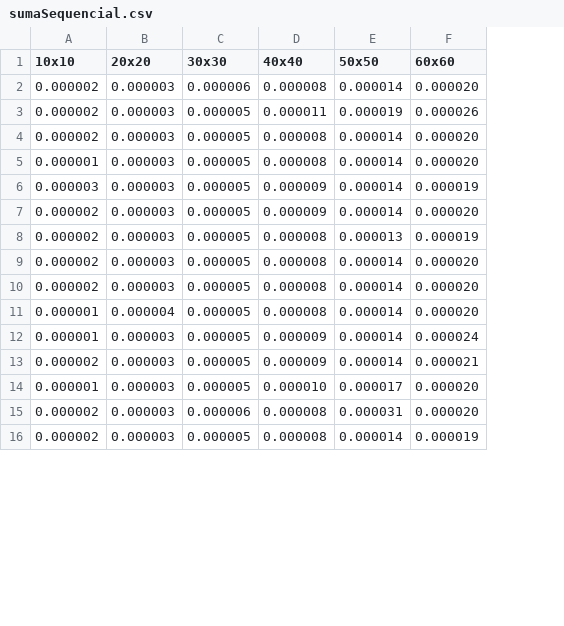
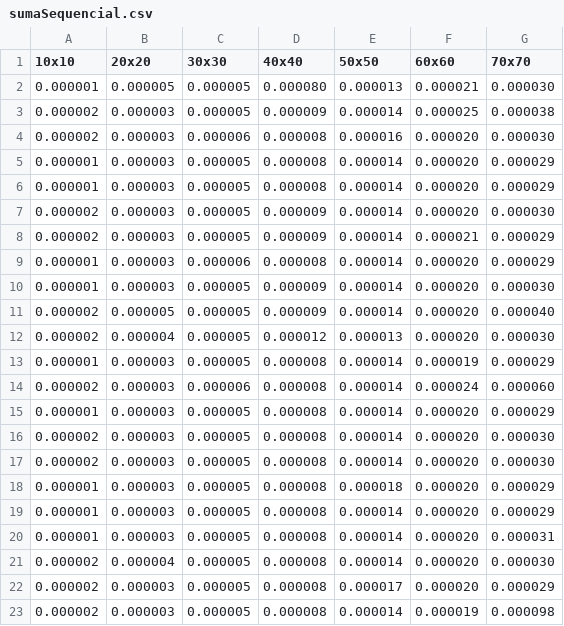
Before and after one commit to u1978882/OpenMP, a CSV file: matrius/csv/sumaSequencial.csv, drawn as a sheet; only a part is shown; removed rows and columns are numbered as before the commit, all else as after; the diff covers the shown part only; the diff names each change by its address in the sheet, - before the commit and + after, or states it on an @@ line.

```diff
--- a/matrius/csv/sumaSequencial.csv
+++ b/matrius/csv/sumaSequencial.csv
+column G (70x70), rows 3-8: 0.000038 | 0.000030 | 0.000029 | 0.000029 | 0.000030 | 0.000029; rows 16-20: 0.000030 | 0.000030 | 0.000029 | 0.000029 | 0.000031; rows 22-23: 0.000029 | 0.000098
-row 2: 0.000002 | 0.000003 | 0.000006 | 0.000008 | 0.000014 | 0.000020
+row 2: 0.000001 | 0.000005 | 0.000005 | 0.000080 | 0.000013 | 0.000021 | 0.000030
-D3 (40x40): 0.000011
+D3 (40x40): 0.000009
-E3 (50x50): 0.000019
+E3 (50x50): 0.000014
-F3 (60x60): 0.000026
+F3 (60x60): 0.000025
-C4 (30x30): 0.000005
+C4 (30x30): 0.000006
-E4 (50x50): 0.000014
+E4 (50x50): 0.000016
-A6 (10x10): 0.000003
+A6 (10x10): 0.000001
-D6 (40x40): 0.000009
+D6 (40x40): 0.000008
-F6 (60x60): 0.000019
+F6 (60x60): 0.000020
-D8 (40x40): 0.000008
+D8 (40x40): 0.000009
-E8 (50x50): 0.000013
+E8 (50x50): 0.000014
-F8 (60x60): 0.000019
+F8 (60x60): 0.000021
+row 9: 0.000001 | 0.000003 | 0.000006 | 0.000008 | 0.000014 | 0.000020 | 0.000029
@@ row 18 moved to row 10: 0.000001 @@
+row 11: 0.000002 | 0.000005 | 0.000005 | 0.000009 | 0.000014 | 0.000020 | 0.000040
+row 12: 0.000002 | 0.000004 | 0.000005 | 0.000012 | 0.000013 | 0.000020 | 0.000030
+row 13: 0.000001 | 0.000003 | 0.000005 | 0.000008 | 0.000014 | 0.000019 | 0.000029
+row 14: 0.000002 | 0.000003 | 0.000006 | 0.000008 | 0.000014 | 0.000024 | 0.000060
+row 15: 0.000001 | 0.000003 | 0.000005 | 0.000008 | 0.000014 | 0.000020 | 0.000029
-B18 (20x20): 0.000004
+B18 (20x20): 0.000003
-E18 (50x50): 0.000014
+E18 (50x50): 0.000018
-D19 (40x40): 0.000009
+D19 (40x40): 0.000008
-F19 (60x60): 0.000024
+F19 (60x60): 0.000020
-row 13: 0.000002 | 0.000003 | 0.000005 | 0.000009 | 0.000014 | 0.000021
-D20 (40x40): 0.000010
+D20 (40x40): 0.000008
-E20 (50x50): 0.000017
+E20 (50x50): 0.000014
+row 21: 0.000002 | 0.000004 | 0.000005 | 0.000008 | 0.000014 | 0.000020 | 0.000030
-C22 (30x30): 0.000006
+C22 (30x30): 0.000005
-E22 (50x50): 0.000031
+E22 (50x50): 0.000017
```
Also changed, not shown: 6 removed rows and 6 edited cells elsewhere in this file, matrius/csv/producteSequencial.csv, matrius/csv/sumaParalel.csv, 1 other file.
